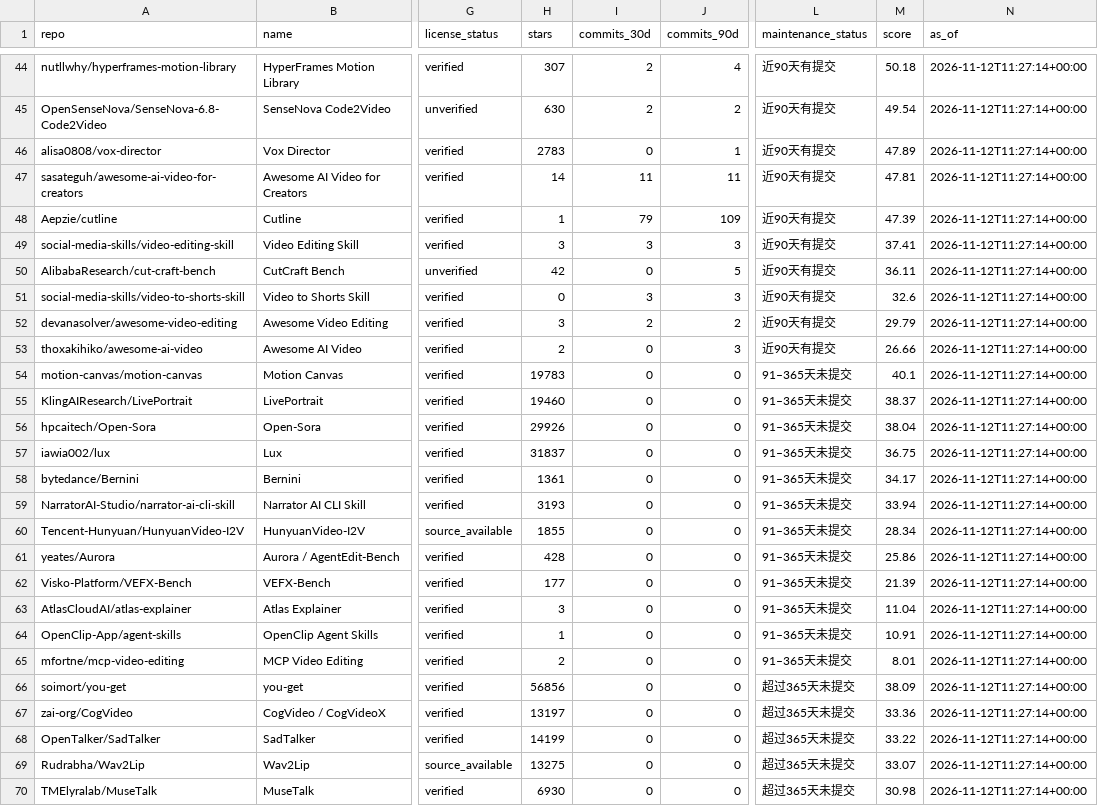
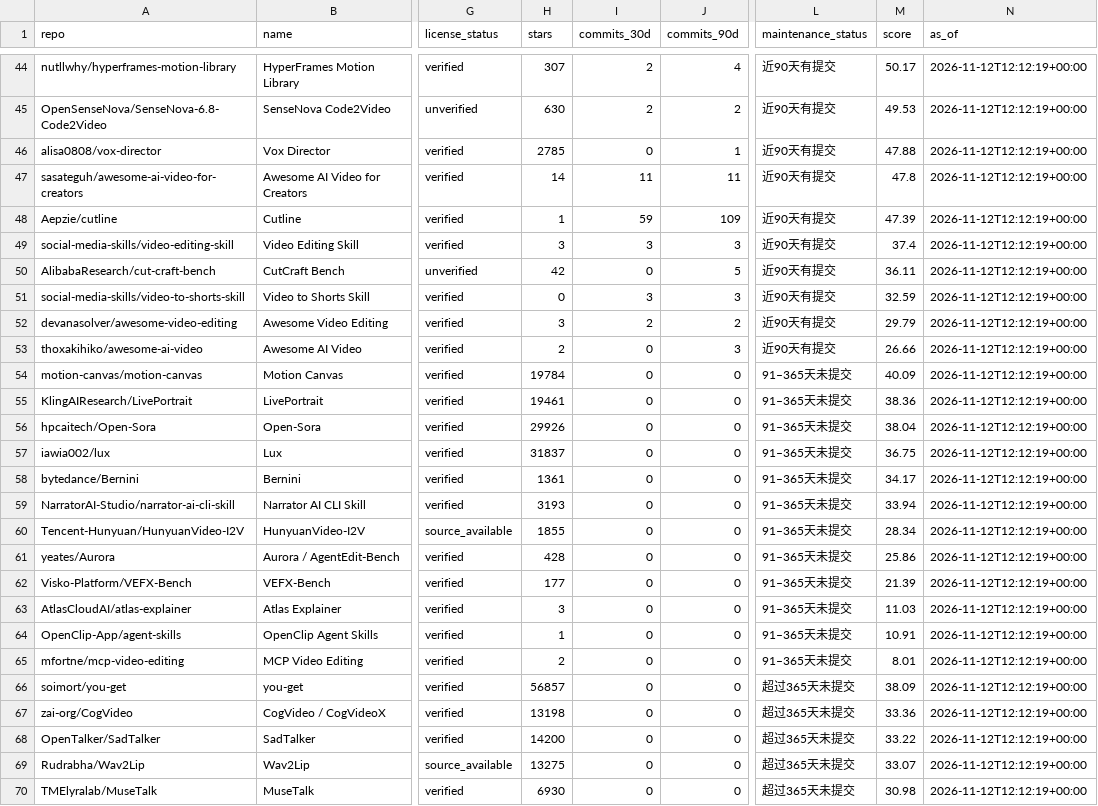
Before and after one commit to ZanePoe/awesome_ai_video_creation, a CSV file: data/rankings.csv, drawn as a sheet; only a part is shown, gaps mark what is left out; the diff covers the shown part only; the diff names each change by its address in the sheet, - before the commit and + after, or states it on an @@ line.

```diff
--- a/data/rankings.csv
+++ b/data/rankings.csv
-M44 (score): 50.18
+M44 (score): 50.17
-N44:N70 (as_of): 2026-11-12T11:27:14+00:00
+N44:N70 (as_of): 2026-11-12T12:12:19+00:00
-M45 (score): 49.54
+M45 (score): 49.53
-H46 (stars): 2783
+H46 (stars): 2785
-M46 (score): 47.89
+M46 (score): 47.88
-M47 (score): 47.81
+M47 (score): 47.8
-I48 (commits_30d): 79
+I48 (commits_30d): 59
-M49 (score): 37.41
+M49 (score): 37.4
-M51 (score): 32.6
+M51 (score): 32.59
-H54 (stars): 19783
+H54 (stars): 19784
-M54 (score): 40.1
+M54 (score): 40.09
-H55 (stars): 19460
+H55 (stars): 19461
-M55 (score): 38.37
+M55 (score): 38.36
-M63 (score): 11.04
+M63 (score): 11.03
-H66 (stars): 56856
+H66 (stars): 56857
-H67 (stars): 13197
+H67 (stars): 13198
-H68 (stars): 14199
+H68 (stars): 14200
```
Also changed, not shown: 1 added row, 1 removed row and 100 edited cells elsewhere in this file, 4 other files.
